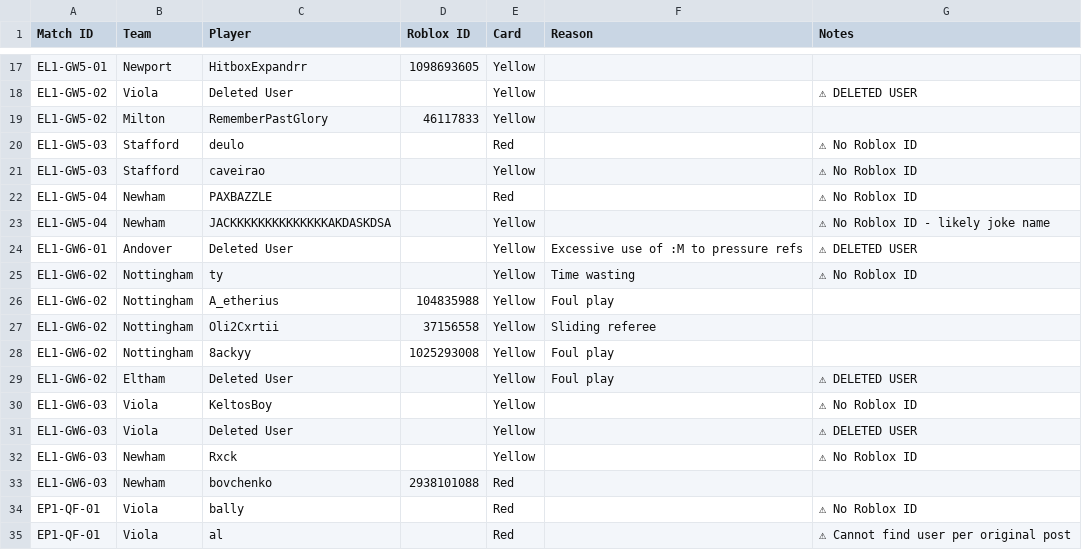
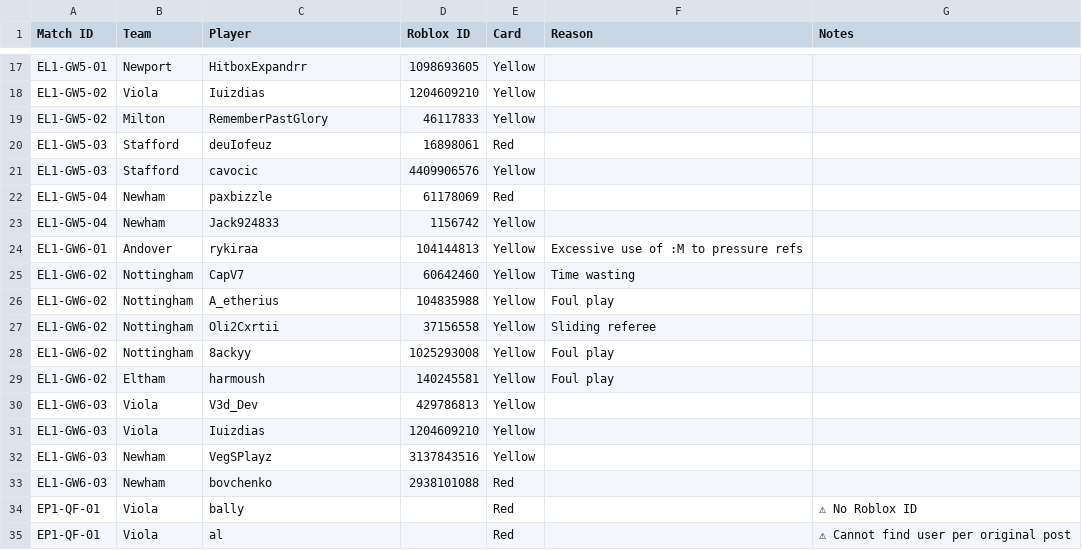
Before and after one commit to virtualfootballowner/vf-database, a CSV file: data/cards.csv, drawn as a sheet; only a part is shown, gaps mark what is left out; the diff covers the shown part only; the diff names each change by its address in the sheet, - before the commit and + after, or states it on an @@ line.

```diff
--- a/data/cards.csv
+++ b/data/cards.csv
-C18 (Player): Deleted User
+C18 (Player): Iuizdias
-D18 (Roblox ID): (empty)
+D18 (Roblox ID): 1204609210
-G18 (Notes): ⚠ DELETED USER
+G18 (Notes): (empty)
-C20 (Player): deulo
+C20 (Player): deuIofeuz
-D20 (Roblox ID): (empty)
+D20 (Roblox ID): 16898061
-G20:G22 (Notes): ⚠ No Roblox ID
+G20:G22 (Notes): (empty)
-C21 (Player): caveirao
+C21 (Player): cavocic
-D21 (Roblox ID): (empty)
+D21 (Roblox ID): 4409906576
-C22 (Player): PAXBAZZLE
+C22 (Player): paxbizzle
-D22 (Roblox ID): (empty)
+D22 (Roblox ID): 61178069
-C23 (Player): JACKKKKKKKKKKKKKKAKDASKDSA
+C23 (Player): Jack924833
-D23 (Roblox ID): (empty)
+D23 (Roblox ID): 1156742
-G23 (Notes): ⚠ No Roblox ID - likely joke name
+G23 (Notes): (empty)
-C24 (Player): Deleted User
+C24 (Player): rykiraa
-D24 (Roblox ID): (empty)
+D24 (Roblox ID): 104144813
-G24 (Notes): ⚠ DELETED USER
+G24 (Notes): (empty)
-C25 (Player): ty
+C25 (Player): CapV7
-D25 (Roblox ID): (empty)
+D25 (Roblox ID): 60642460
-G25 (Notes): ⚠ No Roblox ID
+G25 (Notes): (empty)
-C29 (Player): Deleted User
+C29 (Player): harmoush
-D29 (Roblox ID): (empty)
+D29 (Roblox ID): 140245581
-G29 (Notes): ⚠ DELETED USER
+G29 (Notes): (empty)
-C30 (Player): KeltosBoy
+C30 (Player): V3d_Dev
-D30 (Roblox ID): (empty)
+D30 (Roblox ID): 429786813
-G30 (Notes): ⚠ No Roblox ID
+G30 (Notes): (empty)
-C31 (Player): Deleted User
+C31 (Player): Iuizdias
-D31 (Roblox ID): (empty)
+D31 (Roblox ID): 1204609210
-G31 (Notes): ⚠ DELETED USER
+G31 (Notes): (empty)
-C32 (Player): Rxck
+C32 (Player): VegSPlayz
-D32 (Roblox ID): (empty)
+D32 (Roblox ID): 3137843516
-G32 (Notes): ⚠ No Roblox ID
+G32 (Notes): (empty)
```
Also changed, not shown: 37 edited cells elsewhere in this file, data/match-events.csv, 18 other files.
